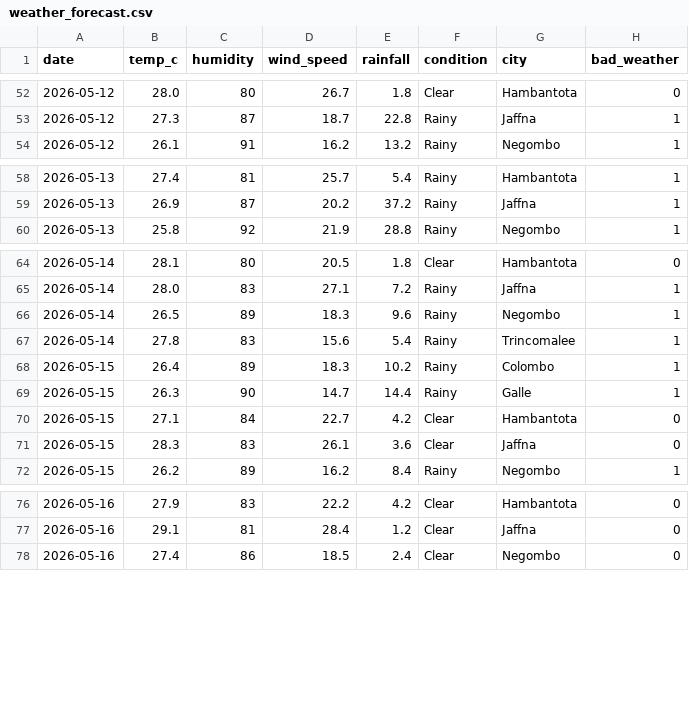
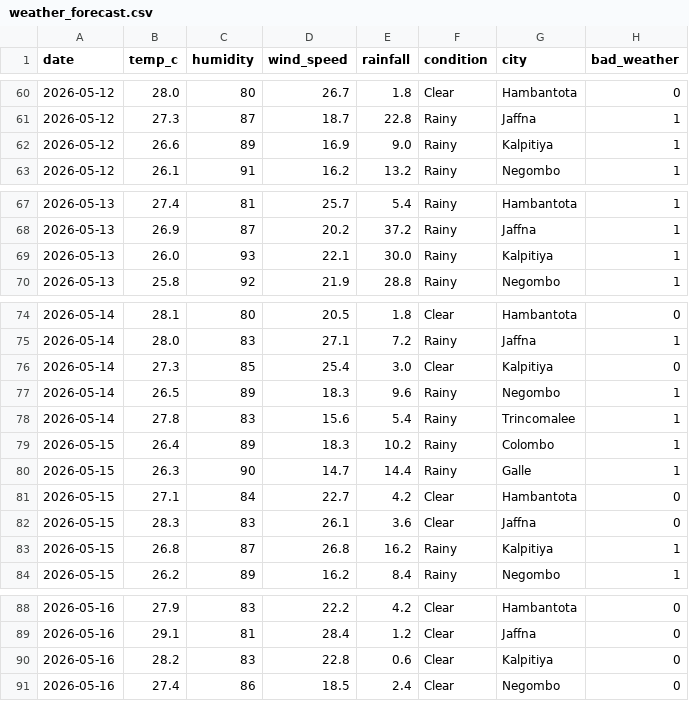
Before and after one commit to IT22215574/final_year_research, a CSV file: model/dataset/processed/weather_forecast.csv, drawn as a sheet; only a part is shown, gaps mark what is left out; the diff covers the shown part only.

```diff
--- a/model/dataset/processed/weather_forecast.csv
+++ b/model/dataset/processed/weather_forecast.csv
@@ -53,2 +61,3 @@ date,temp_c,humidity,wind_speed,rainfall,condition,city,bad_weather
 2026-05-12,27.3,87,18.7,22.8,Rainy,Jaffna,1
+2026-05-12,26.6,89,16.9,9.0,Rainy,Kalpitiya,1
 2026-05-12,26.1,91,16.2,13.2,Rainy,Negombo,1
@@ -59,2 +68,3 @@ date,temp_c,humidity,wind_speed,rainfall,condition,city,bad_weather
 2026-05-13,26.9,87,20.2,37.2,Rainy,Jaffna,1
+2026-05-13,26.0,93,22.1,30.0,Rainy,Kalpitiya,1
 2026-05-13,25.8,92,21.9,28.8,Rainy,Negombo,1
@@ -65,2 +75,3 @@ date,temp_c,humidity,wind_speed,rainfall,condition,city,bad_weather
 2026-05-14,28.0,83,27.1,7.2,Rainy,Jaffna,1
+2026-05-14,27.3,85,25.4,3.0,Clear,Kalpitiya,0
 2026-05-14,26.5,89,18.3,9.6,Rainy,Negombo,1
@@ -71,2 +82,3 @@ date,temp_c,humidity,wind_speed,rainfall,condition,city,bad_weather
 2026-05-15,28.3,83,26.1,3.6,Clear,Jaffna,0
+2026-05-15,26.8,87,26.8,16.2,Rainy,Kalpitiya,1
 2026-05-15,26.2,89,16.2,8.4,Rainy,Negombo,1
@@ -77,2 +89,3 @@ date,temp_c,humidity,wind_speed,rainfall,condition,city,bad_weather
 2026-05-16,29.1,81,28.4,1.2,Clear,Jaffna,0
+2026-05-16,28.2,83,22.8,0.6,Clear,Kalpitiya,0
 2026-05-16,27.4,86,18.5,2.4,Clear,Negombo,0
```
Also changed, not shown: 10 added rows and 35 edited cells elsewhere in this file, model/dataset/processed/future_features.csv, model/dataset/processed/future_price_predictions.csv, 5 other files.
